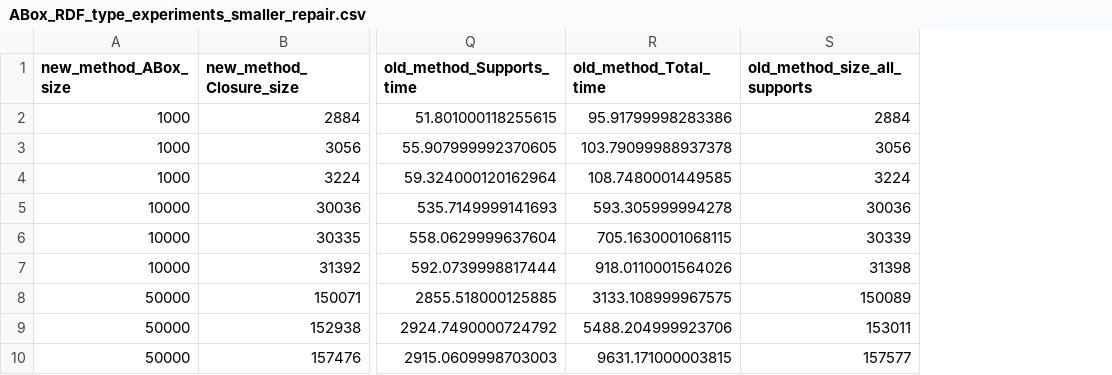
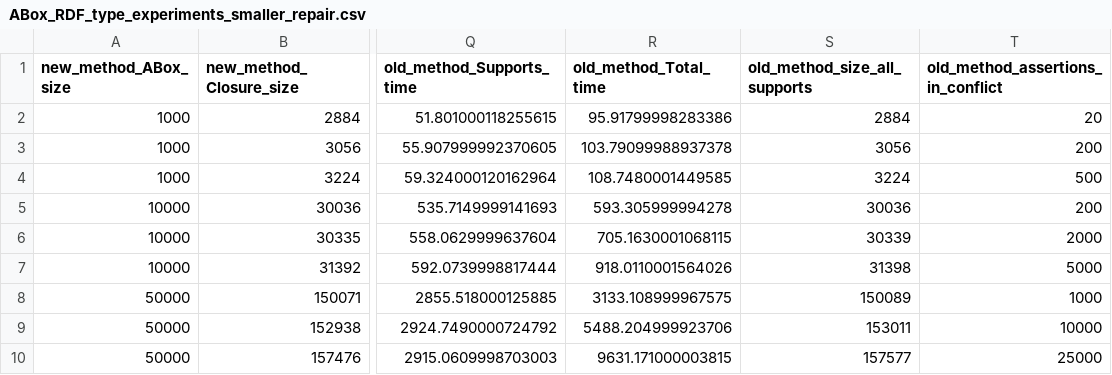
Before and after one commit to ahmedlaouar/py_reasoner, a CSV file: results/ABox_RDF_type_experiments_smaller_repair.csv, drawn as a sheet; only a part is shown, gaps mark what is left out; the diff names each change by its address in the sheet, - before the commit and + after, or states it on an @@ line.

```diff
--- a/results/ABox_RDF_type_experiments_smaller_repair.csv
+++ b/results/ABox_RDF_type_experiments_smaller_repair.csv
+column T, rows 1-10: old_method_assertions_in_conflict | 20 | 200 | 500 | 200 | 2000 | 5000 | 1000 | 10000 | 25000
```
Also changed, not shown: results/ABox_RDF_dbr_repair_experiments.csv, 6 other files.
